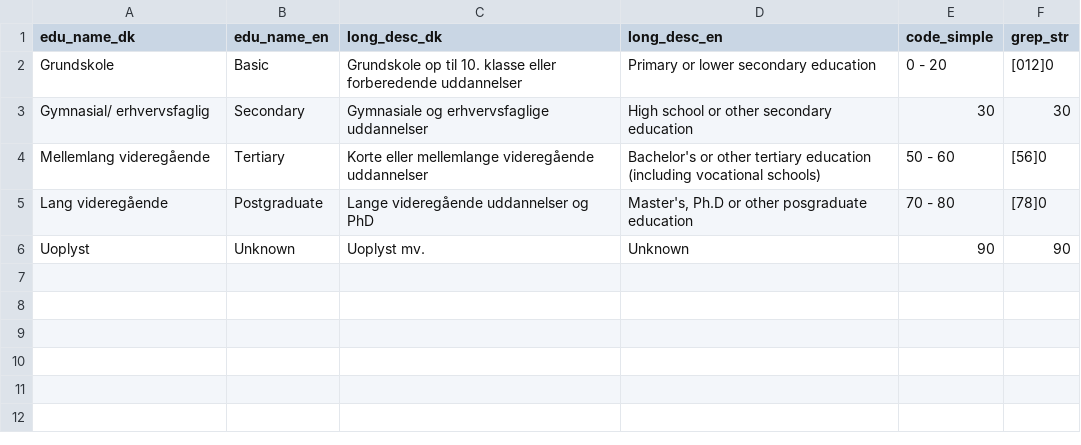
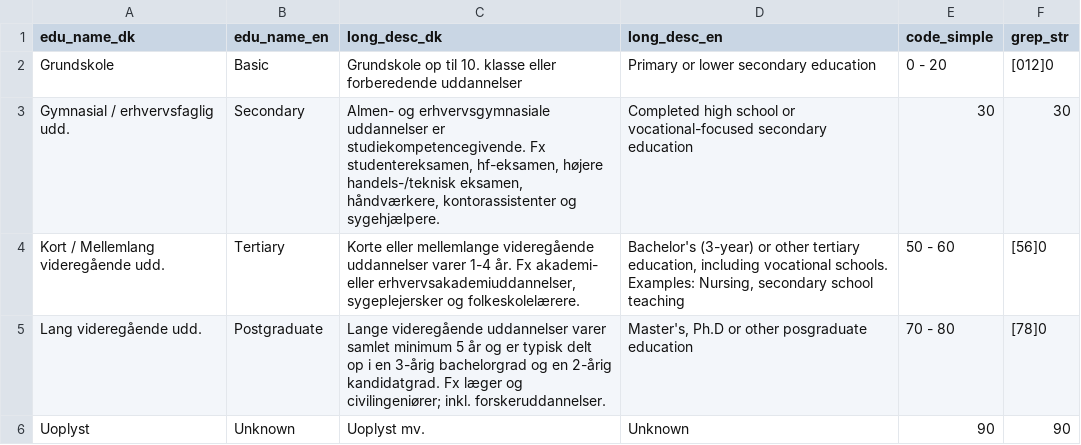
Before and after one commit to HF-Research/ht2, a CSV file: data/edu_description.csv, drawn as a sheet.

Commit message:
Notice there are quotation marks around the DK column of rows 3 - 5. These were not here previously, could this explain why encoding got messed up with this change? These quote do not appear in doc when using excel. Text was copied from MS word

```diff
--- a/data/edu_description.csv
+++ b/data/edu_description.csv
@@ -2,5 +2,5 @@
 Grundskole,Basic,Grundskole op til 10. klasse eller forberedende uddannelser,Primary or lower secondary education,0 - 20,[012]0
-Gymnasial/ erhvervsfaglig,Secondary,Gymnasiale og erhvervsfaglige uddannelser,High school or other secondary education,30,30
-Mellemlang videregående,Tertiary,Korte eller mellemlange videregående uddannelser,Bachelor's or other tertiary education (including vocational schools),50 - 60,[56]0
-Lang videregående,Postgraduate,Lange videregående uddannelser og PhD,"Master's, Ph.D or other posgraduate education",70 - 80,[78]0
+Gymnasial / erhvervsfaglig udd.,Secondary,"Almen- og erhvervsgymnasiale uddannelser er studiekompetencegivende. Fx studentereksamen, hf-eksamen, højere handels-/teknisk eksamen, håndværkere, kontorassistenter og sygehjælpere.",Completed high school or vocational-focused secondary education,30,30
+Kort / Mellemlang videregående udd.,Tertiary,"Korte eller mellemlange videregående uddannelser varer 1-4 år. Fx akademi- eller erhvervsakademiuddannelser, sygeplejersker og folkeskolelærere.","Bachelor's (3-year) or other tertiary education, including vocational schools. Examples: Nursing, secondary school teaching",50 - 60,[56]0
+Lang videregående udd.,Postgraduate,Lange videregående uddannelser varer samlet minimum 5 år og er typisk delt op i en 3-årig bachelorgrad og en 2-årig kandidatgrad. Fx læger og civilingeniører; inkl. forskeruddannelser.,"Master's, Ph.D or other posgraduate education",70 - 80,[78]0
 Uoplyst,Unknown,Uoplyst mv.,Unknown,90,90
```
